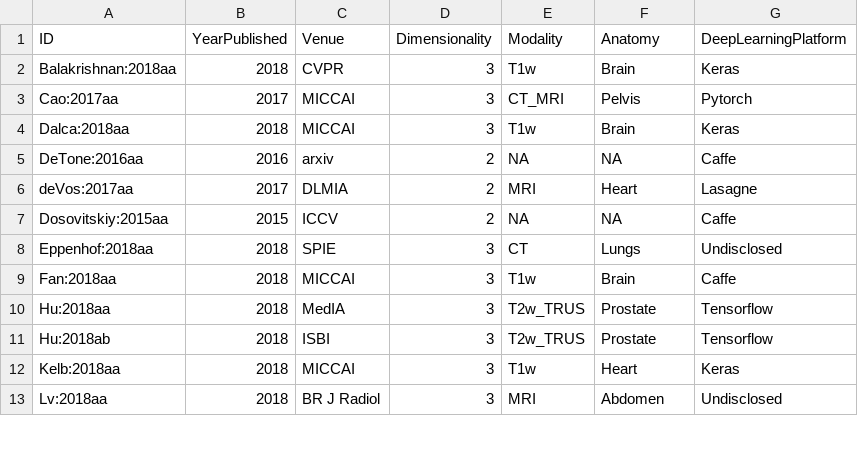
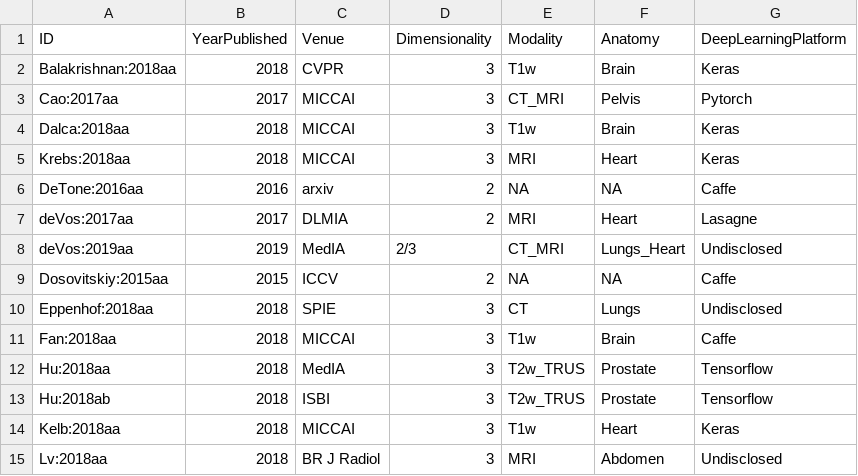
Before and after one commit to ntustison/DeepMap, a CSV file: Manuscript/DeepMapBrief.csv, drawn as a sheet; only a part is shown; the diff names each change by its address in the sheet, - before the commit and + after, or states it on an @@ line.

```diff
--- a/Manuscript/DeepMapBrief.csv
+++ b/Manuscript/DeepMapBrief.csv
+row 5: Krebs:2018aa | 2018 | MICCAI | 3 | MRI | Heart | Keras
+row 8: deVos:2019aa | 2019 | MedIA | 2/3 | CT_MRI | Lungs_Heart | Undisclosed
```
Also changed, not shown: 15 other files.
